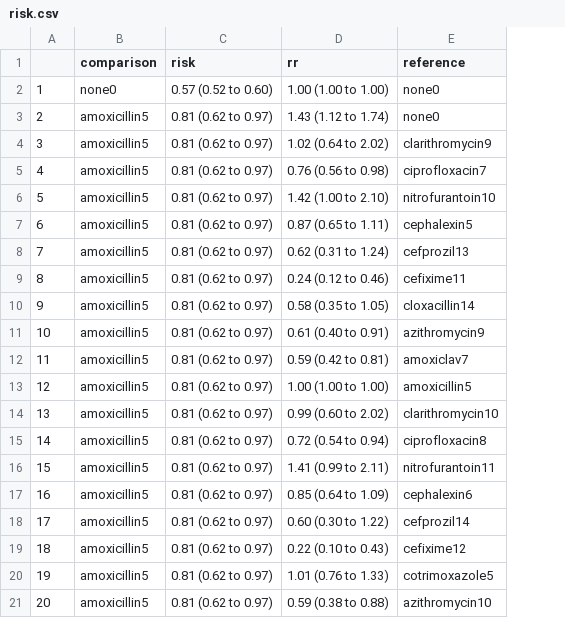
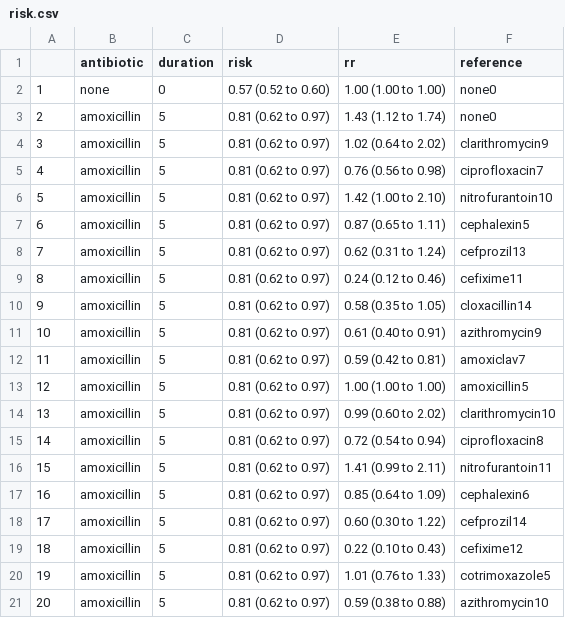
Before and after one commit to eggsbrown/cdiffRisk, a CSV file: risk.csv, drawn as a sheet; removed rows and columns are numbered as before the commit, all else as after; the diff names each change by its address in the sheet, - before the commit and + after, or states it on an @@ line.

Commit message:
Add files via upload

```diff
--- a/risk.csv
+++ b/risk.csv
-column B (comparison), rows 2-21: none0 | amoxicillin5 | amoxicillin5 | amoxicillin5 | amoxicillin5 | amoxicillin5 | amoxicillin5 | amoxicillin5 | amoxicillin5 | amoxicillin5 | amoxicillin5 | amoxicillin5 | amoxicillin5 | amoxicillin5 | amoxicillin5 | amoxicillin5 | amoxicillin5 | amoxicillin5 | amoxicillin5 | amoxicillin5
+column B (antibiotic), rows 2-21: none | amoxicillin | amoxicillin | amoxicillin | amoxicillin | amoxicillin | amoxicillin | amoxicillin | amoxicillin | amoxicillin | amoxicillin | amoxicillin | amoxicillin | amoxicillin | amoxicillin | amoxicillin | amoxicillin | amoxicillin | amoxicillin | amoxicillin
+column C (duration), rows 2-21: 0 | 5 | 5 | 5 | 5 | 5 | 5 | 5 | 5 | 5 | 5 | 5 | 5 | 5 | 5 | 5 | 5 | 5 | 5 | 5
```
